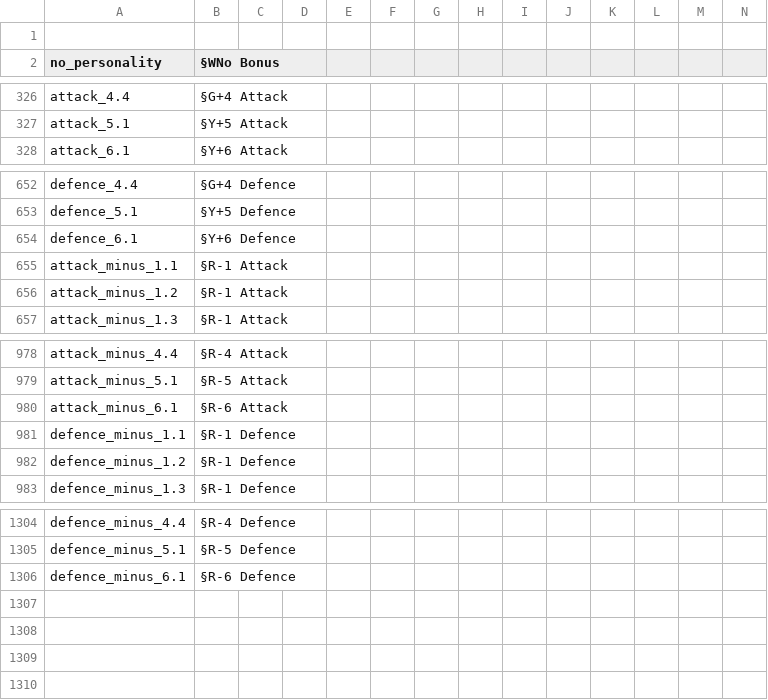
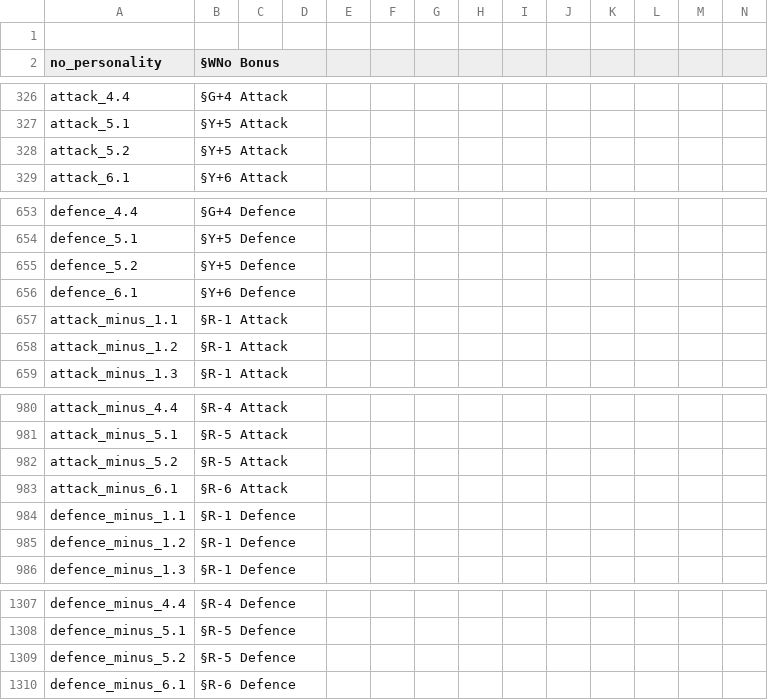
Before and after one commit to Forumsmodschmiede/Forumsmod, a CSV file: localisation/Generals.csv, drawn as a sheet; only a part is shown, gaps mark what is left out; rows hold the shown columns only; the diff names each change by its address in the sheet, - before the commit and + after, or states it on an @@ line.

```diff
--- a/localisation/Generals.csv
+++ b/localisation/Generals.csv
+row 328: attack_5.2 | §Y+5 Attack
+row 655: defence_5.2 | §Y+5 Defence
+row 982: attack_minus_5.2 | §R-5 Attack
+row 1309: defence_minus_5.2 | §R-5 Defence
```
Also changed, not shown: 19 other files.
